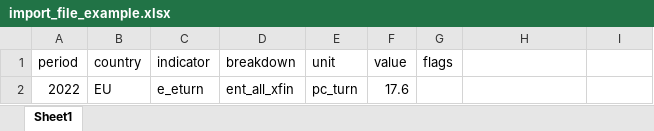
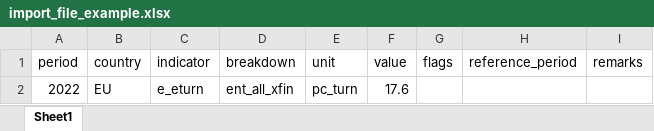
Before and after one commit to digital-agenda-data/digital-agenda, an Excel workbook: digital_agenda/apps/core/static/import_file_example.xlsx, sheet Sheet1, drawn as a sheet; values as stored, in another font and other column widths than the file's, no borders; the diff names each change by its address in the sheet, - before the commit and + after, or states it on an @@ line.

Commit message:
Add reference period and remarks fields for facts  (#102)
* Rename existing remarks field

In preparation for adding the remark dimension field

* Add new fields for fact and populate them from extra notes

* Add support for importing the new fields via uploads

* Add tests for new field uploads and XLS uplods

* Add the ability to import the two new fields from ESTAT

* Add tests for ESTAT imports of the new fields

* Include the new fields in the API and exports

* Include remarks in the tooltips

* Don't migrate extra chart notes automatically

Use a management command instead

* Include reference period in the tooltip

```diff
--- a/digital_agenda/apps/core/static/import_file_example.xlsx (sheet Sheet1)
+++ b/digital_agenda/apps/core/static/import_file_example.xlsx (sheet Sheet1)
-H1: (empty)
+H1: reference_period
-I1: (empty)
+I1: remarks
```
Also changed, not shown: 24 other files.
